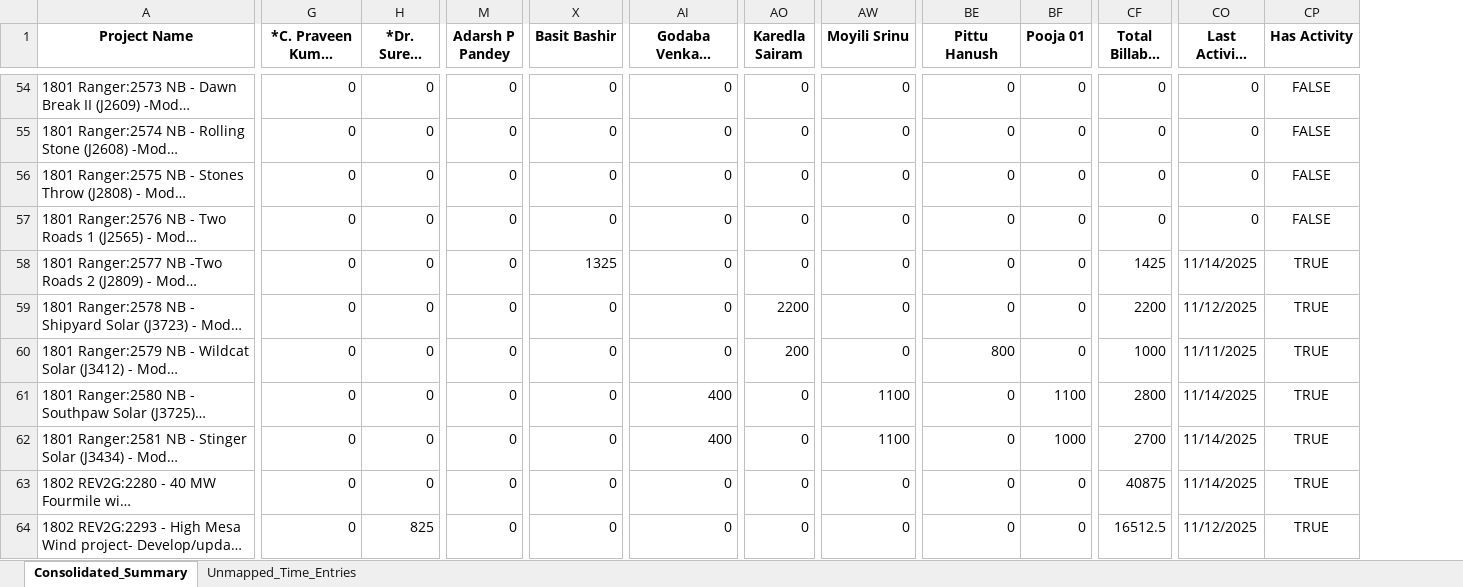
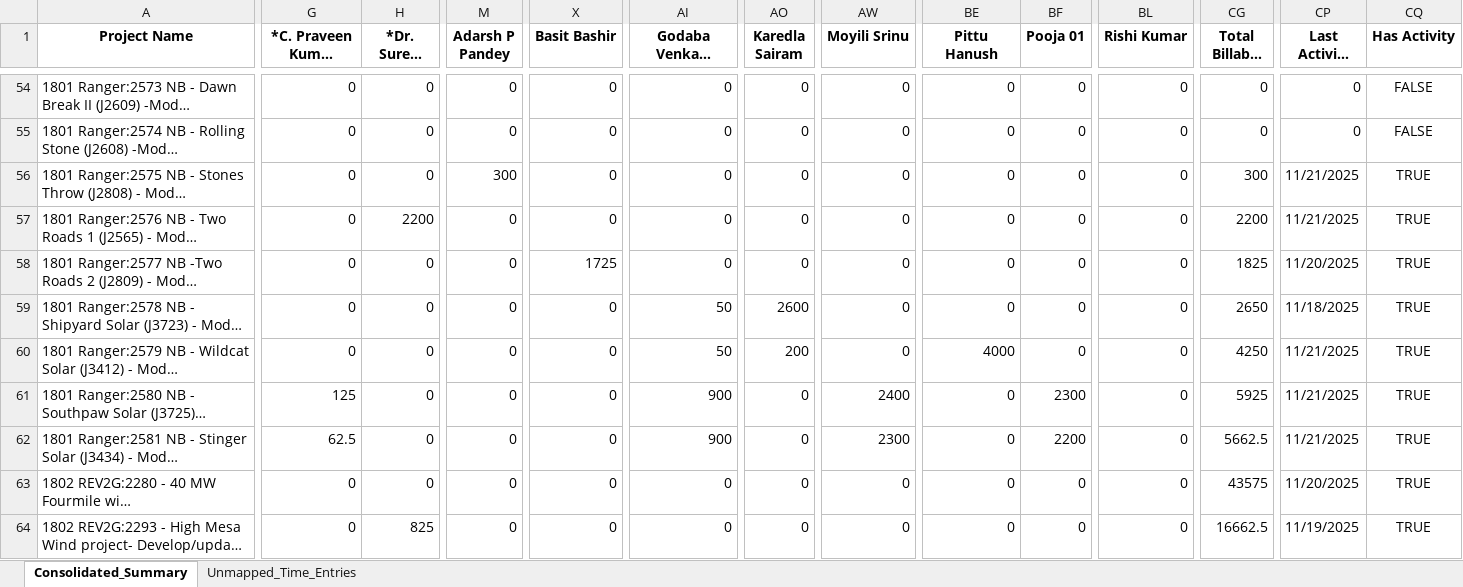
Before and after one commit to Dayakrishna/master, an Excel workbook: Final_Consolidated_Project_Summary.xlsx, sheet Consolidated_Summary, drawn as a sheet; only a part is shown, gaps mark what is left out; long unchanged cells end in …; values as stored, in another font and other column widths than the file's, no borders; addresses are those after the commit; the diff covers the shown part only; the diff names each change by its address in the sheet, - before the commit and + after, or states it on an @@ line.

```diff
--- a/Final_Consolidated_Project_Summary.xlsx (sheet Consolidated_Summary)
+++ b/Final_Consolidated_Project_Summary.xlsx (sheet Consolidated_Summary)
+column BL (Rishi Kumar), rows 54-64: all 0
-M56 (Adarsh P Pandey): 0
+M56 (Adarsh P Pandey): 300
-CG56 (Total Billable ($)): 0
+CG56 (Total Billable ($)): 300
-CP56:CP57 (Last Activity Date): 0
+CP56:CP57 (Last Activity Date): 11/21/2025
-CQ56:CQ57 (Has Activity): FALSE
+CQ56:CQ57 (Has Activity): TRUE
-H57 (*Dr. Suresh Singh): 0
+H57 (*Dr. Suresh Singh): 2200
-CG57 (Total Billable ($)): 0
+CG57 (Total Billable ($)): 2200
-X58 (Basit Bashir): 1325
+X58 (Basit Bashir): 1725
-CG58 (Total Billable ($)): 1425
+CG58 (Total Billable ($)): 1825
-CP58 (Last Activity Date): 11/14/2025
+CP58 (Last Activity Date): 11/20/2025
-AI59:AI60 (Godaba Venkata Radha Krishna): 0
+AI59:AI60 (Godaba Venkata Radha Krishna): 50
-AO59 (Karedla Sairam): 2200
+AO59 (Karedla Sairam): 2600
-CG59 (Total Billable ($)): 2200
+CG59 (Total Billable ($)): 2650
-CP59 (Last Activity Date): 11/12/2025
+CP59 (Last Activity Date): 11/18/2025
-BE60 (Pittu Hanush): 800
+BE60 (Pittu Hanush): 4000
-CG60 (Total Billable ($)): 1000
+CG60 (Total Billable ($)): 4250
-CP60 (Last Activity Date): 11/11/2025
+CP60 (Last Activity Date): 11/21/2025
-G61 (*C. Praveen Kumar Reddy): 0
+G61 (*C. Praveen Kumar Reddy): 125
-AI61:AI62 (Godaba Venkata Radha Krishna): 400
+AI61:AI62 (Godaba Venkata Radha Krishna): 900
-AW61 (Moyili Srinu): 1100
+AW61 (Moyili Srinu): 2400
-BF61 (Pooja 01): 1100
+BF61 (Pooja 01): 2300
-CG61 (Total Billable ($)): 2800
+CG61 (Total Billable ($)): 5925
-CP61:CP62 (Last Activity Date): 11/14/2025
+CP61:CP62 (Last Activity Date): 11/21/2025
-G62 (*C. Praveen Kumar Reddy): 0
+G62 (*C. Praveen Kumar Reddy): 62.5
-AW62 (Moyili Srinu): 1100
+AW62 (Moyili Srinu): 2300
-BF62 (Pooja 01): 1000
+BF62 (Pooja 01): 2200
-CG62 (Total Billable ($)): 2700
+CG62 (Total Billable ($)): 5662.5
-CG63 (Total Billable ($)): 40875
+CG63 (Total Billable ($)): 43575
-CP63 (Last Activity Date): 11/14/2025
+CP63 (Last Activity Date): 11/20/2025
-CG64 (Total Billable ($)): 16512.5
+CG64 (Total Billable ($)): 16662.5
-CP64 (Last Activity Date): 11/12/2025
+CP64 (Last Activity Date): 11/19/2025
```
Also changed, not shown: 341 edited cells elsewhere in this sheet, sheet Unmapped_Time_Entries, Cleaned_Estimates_by_Client.xlsx, Cleaned_Project_Matrix.xlsx, 2 other files.
